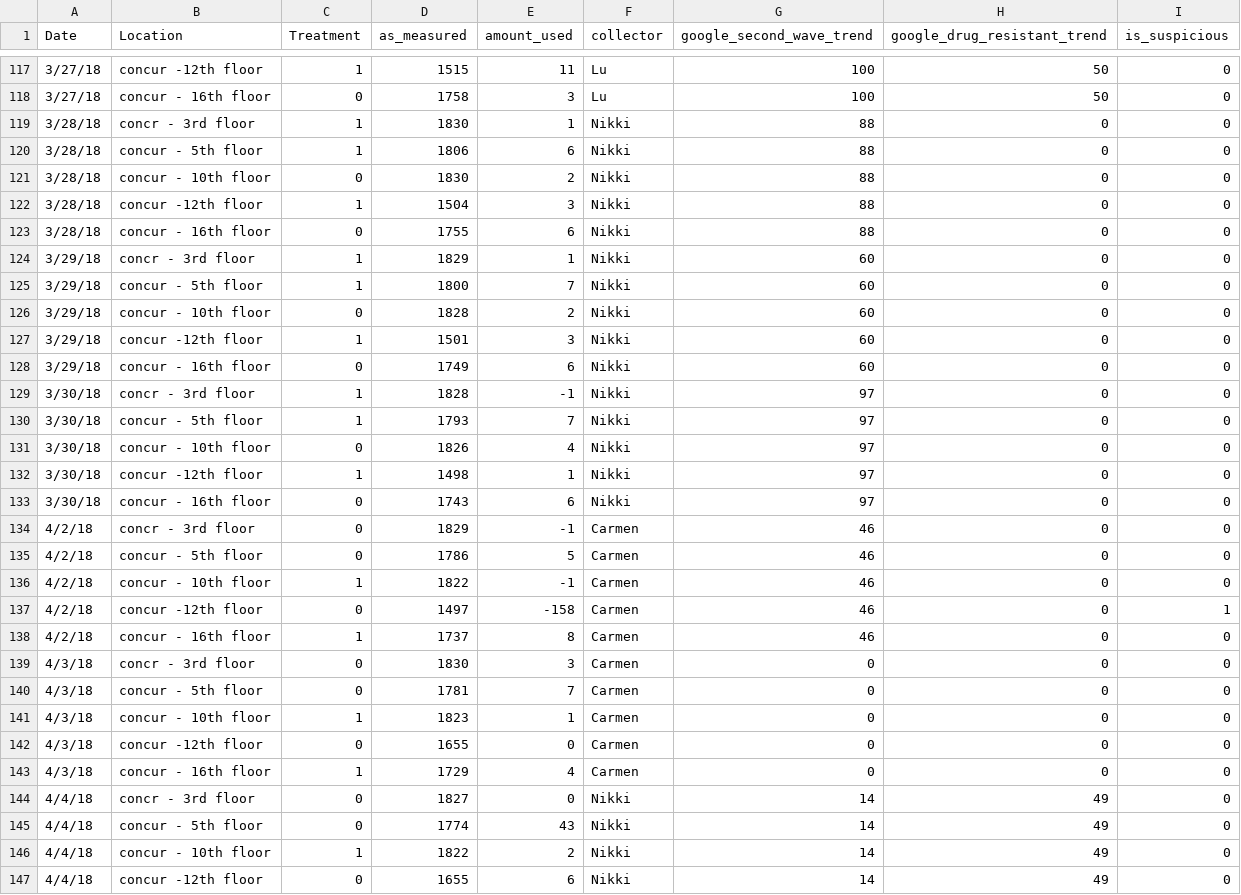
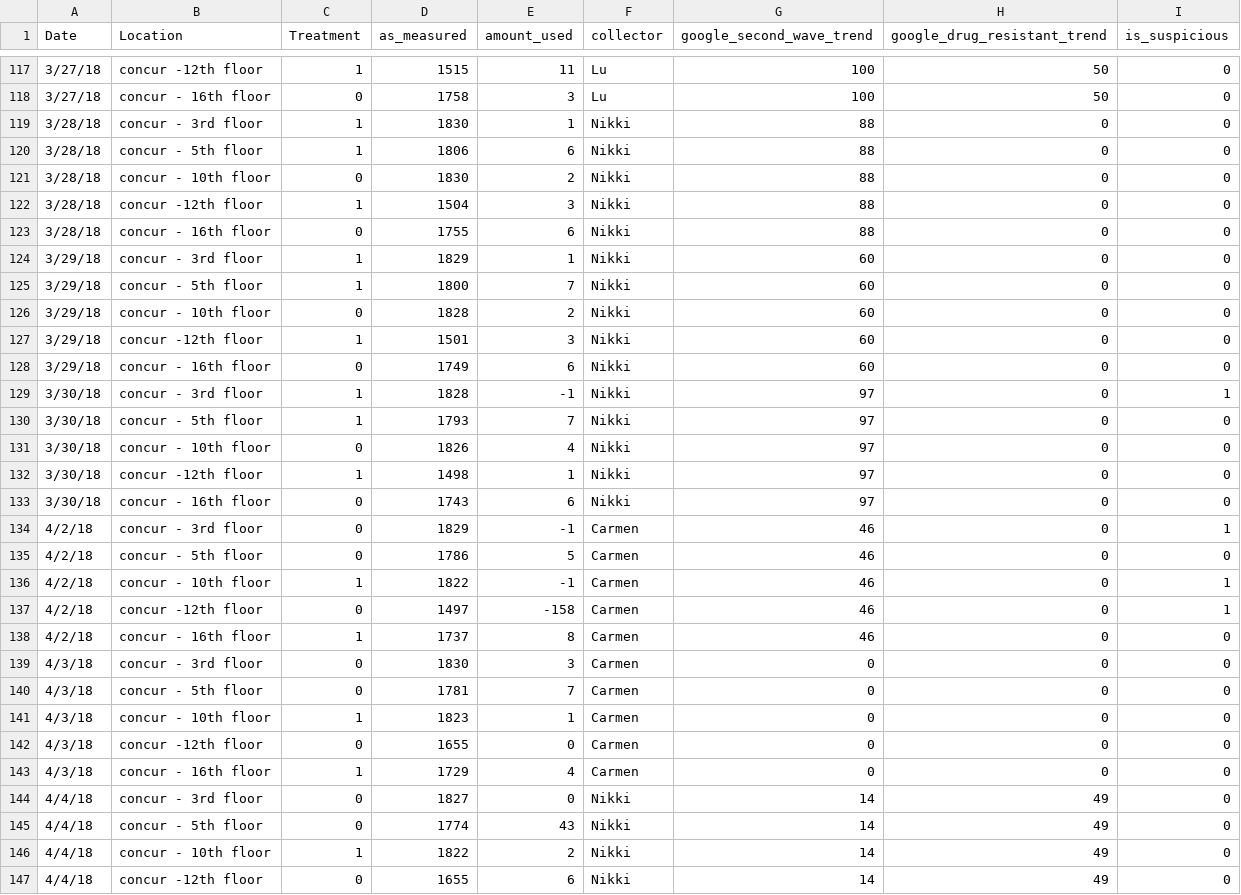
Before and after one commit to mathaholic/sanitization_habits_statistical_analysis, a CSV file: data/raw_data.csv, drawn as a sheet; only a part is shown, gaps mark what is left out; the diff covers the shown part only.

```diff
--- a/data/raw_data.csv
+++ b/data/raw_data.csv
@@ -118,3 +118,3 @@
 3/27/18,concur - 16th floor,0,1758,3,Lu,100,50,0
-3/28/18,concr - 3rd floor,1,1830,1,Nikki,88,0,0
+3/28/18,concur - 3rd floor,1,1830,1,Nikki,88,0,0
 3/28/18,concur - 5th floor,1,1806,6,Nikki,88,0,0
@@ -123,3 +123,3 @@
 3/28/18,concur - 16th floor,0,1755,6,Nikki,88,0,0
-3/29/18,concr - 3rd floor,1,1829,1,Nikki,60,0,0
+3/29/18,concur - 3rd floor,1,1829,1,Nikki,60,0,0
 3/29/18,concur - 5th floor,1,1800,7,Nikki,60,0,0
@@ -128,3 +128,3 @@
 3/29/18,concur - 16th floor,0,1749,6,Nikki,60,0,0
-3/30/18,concr - 3rd floor,1,1828,-1,Nikki,97,0,0
+3/30/18,concur - 3rd floor,1,1828,-1,Nikki,97,0,1
 3/30/18,concur - 5th floor,1,1793,7,Nikki,97,0,0
@@ -133,8 +133,8 @@
 3/30/18,concur - 16th floor,0,1743,6,Nikki,97,0,0
-4/2/18,concr - 3rd floor,0,1829,-1,Carmen,46,0,0
+4/2/18,concur - 3rd floor,0,1829,-1,Carmen,46,0,1
 4/2/18,concur - 5th floor,0,1786,5,Carmen,46,0,0
-4/2/18,concur - 10th floor,1,1822,-1,Carmen,46,0,0
+4/2/18,concur - 10th floor,1,1822,-1,Carmen,46,0,1
 4/2/18,concur -12th floor,0,1497,-158,Carmen,46,0,1
 4/2/18,concur - 16th floor,1,1737,8,Carmen,46,0,0
-4/3/18,concr - 3rd floor,0,1830,3,Carmen,0,0,0
+4/3/18,concur - 3rd floor,0,1830,3,Carmen,0,0,0
 4/3/18,concur - 5th floor,0,1781,7,Carmen,0,0,0
@@ -143,3 +143,3 @@
 4/3/18,concur - 16th floor,1,1729,4,Carmen,0,0,0
-4/4/18,concr - 3rd floor,0,1827,0,Nikki,14,49,0
+4/4/18,concur - 3rd floor,0,1827,0,Nikki,14,49,0
 4/4/18,concur - 5th floor,0,1774,43,Nikki,14,49,0
```
Also changed, not shown: 5 added rows and 46 edited cells elsewhere in this file, data/google_trends_drug_resistant.csv, data/google_trends_flu_second_wave.csv, 3 other files.
